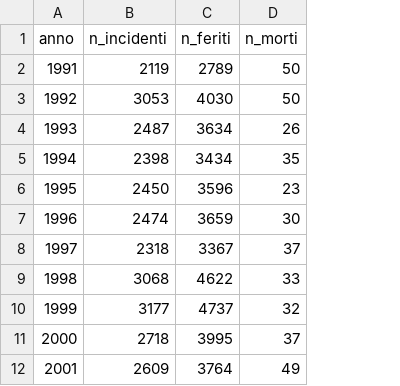
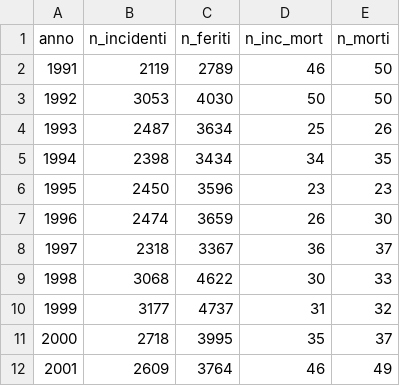
Before and after one commit to PalermoHub/palermo-incidenti, a CSV file: data/serie_storica.csv, drawn as a sheet; only a part is shown; the diff names each change by its address in the sheet, - before the commit and + after, or states it on an @@ line.

```diff
--- a/data/serie_storica.csv
+++ b/data/serie_storica.csv
+column D (n_inc_mort), rows 2-12: 46 | 50 | 25 | 34 | 23 | 26 | 36 | 30 | 31 | 35 | 46
```
Also changed, not shown: 2 other files.
